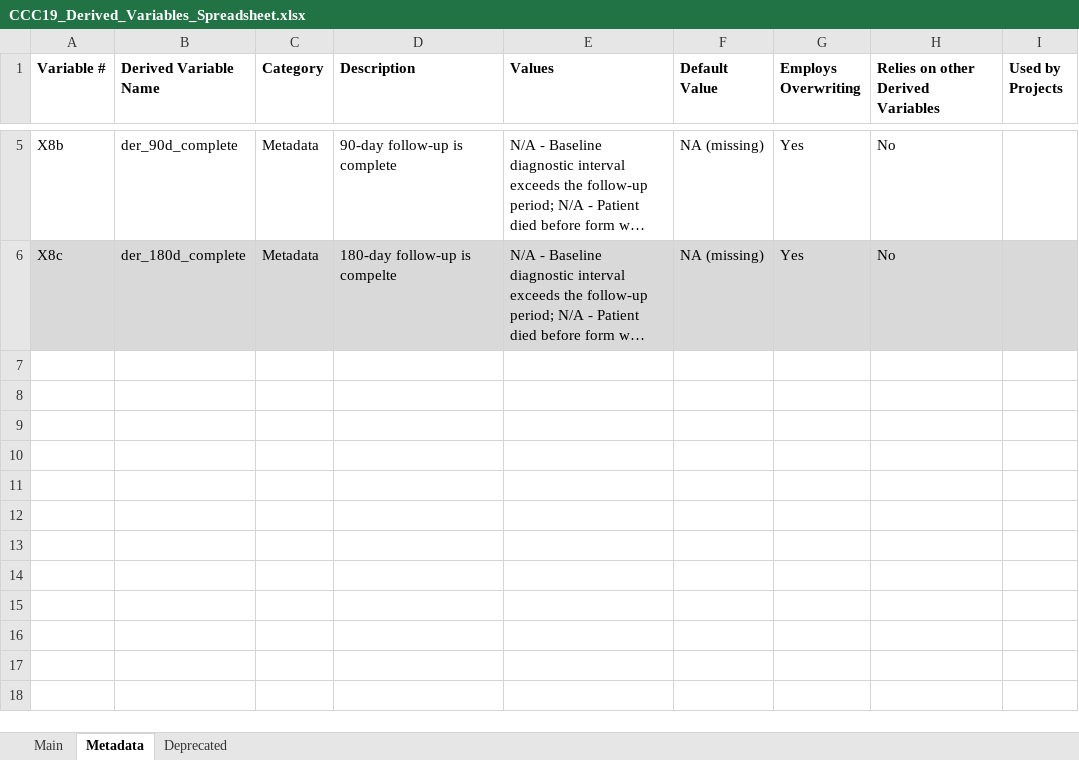
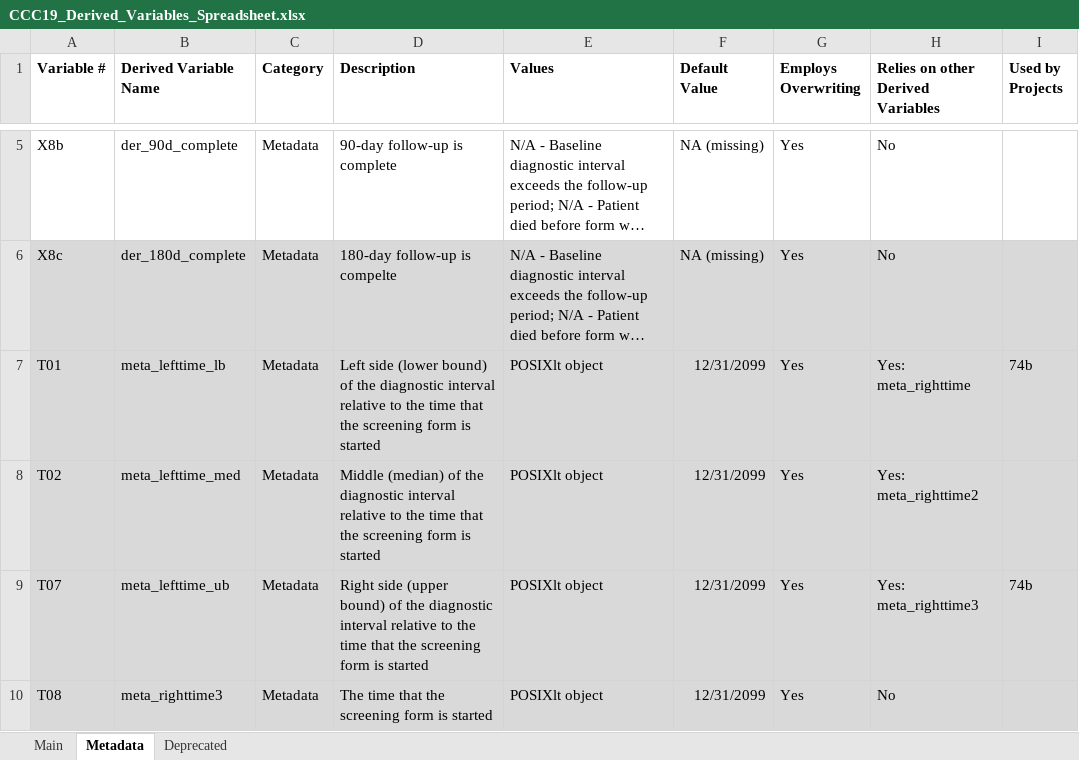
Before and after one commit to covidncancer/CCC19_dictionary, an Excel workbook: CCC19_Derived_Variables_Spreadsheet.xlsx, sheet Metadata, drawn as a sheet; only a part is shown, gaps mark what is left out; long unchanged cells end in …; values as stored, in another font and other column widths than the file's, no borders; table styles not drawn; the diff names each change by its address in the sheet, - before the commit and + after, or states it on an @@ line.

```diff
--- a/CCC19_Derived_Variables_Spreadsheet.xlsx (sheet Metadata)
+++ b/CCC19_Derived_Variables_Spreadsheet.xlsx (sheet Metadata)
+row 7: T01 | meta_lefttime_lb | Metadata | Left side (lower bound) of the diagnostic interval relative to the time that the screening form is started | POSIXlt object | 12/31/2099 | Yes | Yes: meta_righttime | 74b
+row 8: T02 | meta_lefttime_med | Metadata | Middle (median) of the diagnostic interval relative to the time that the screening form is started | POSIXlt object | 12/31/2099 | Yes | Yes: meta_righttime2
+row 9: T07 | meta_lefttime_ub | Metadata | Right side (upper bound) of the diagnostic interval relative to the time that the screening form is started | POSIXlt object | 12/31/2099 | Yes | Yes: meta_righttime3 | 74b
+row 10: T08 | meta_righttime3 | Metadata | The time that the screening form is started | POSIXlt object | 12/31/2099 | Yes | No
```
Also changed, not shown: sheet Main.
